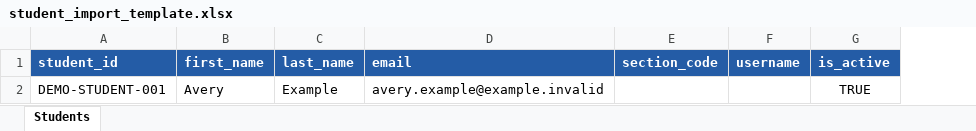
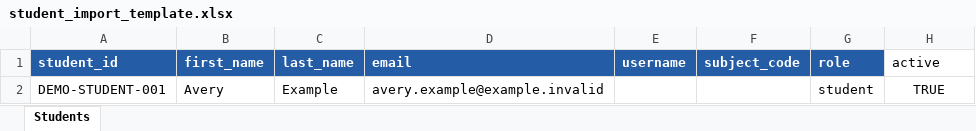
Before and after one commit to avenidoearllouieo-art/cabinet, an Excel workbook: backend/api/static/api/student_import_template.xlsx, sheet Students, drawn as a sheet; values as stored, in another font and other column widths than the file's, no borders; removed rows and columns are numbered as before the commit, all else as after; the diff names each change by its address in the sheet, - before the commit and + after, or states it on an @@ line.

```diff
--- a/backend/api/static/api/student_import_template.xlsx (sheet Students)
+++ b/backend/api/static/api/student_import_template.xlsx (sheet Students)
-column E (section_code), empty
+column F (subject_code), empty
+column G (role), row 2: student
-H1: is_active
+H1: active
@@ H1 fill: #245CA6 → none, bold: on → off, text colour: #FFFFFF → black @@
```
Also changed, not shown: 27 other files.
